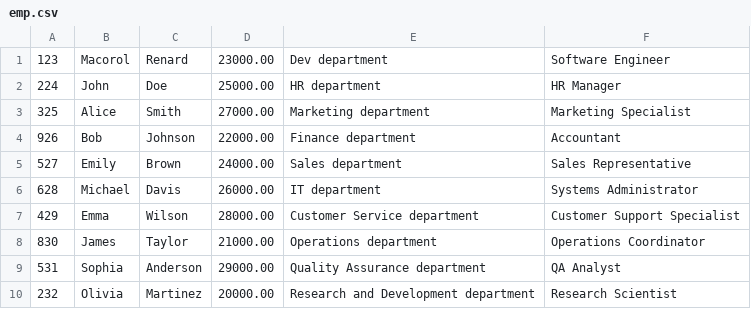
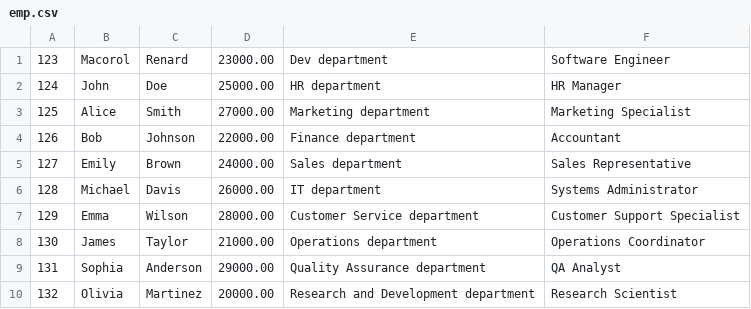
Before and after one commit to RenardMacorol/DAA_FinalProject, a CSV file: employeePackage/emp.csv, drawn as a sheet.

Commit message:
edit output remove list

```diff
--- a/employeePackage/emp.csv
+++ b/employeePackage/emp.csv
@@ -1,10 +1,10 @@
 123, Macorol, Renard, 23000.00, Dev department, Software Engineer
-224, John, Doe, 25000.00, HR department, HR Manager
-325, Alice, Smith, 27000.00, Marketing department, Marketing Specialist
-926, Bob, Johnson, 22000.00, Finance department, Accountant
-527, Emily, Brown, 24000.00, Sales department, Sales Representative
-628, Michael, Davis, 26000.00, IT department, Systems Administrator
-429, Emma, Wilson, 28000.00, Customer Service department, Customer Support Specialist
-830, James, Taylor, 21000.00, Operations department, Operations Coordinator
-531, Sophia, Anderson, 29000.00, Quality Assurance department, QA Analyst
-232, Olivia, Martinez, 20000.00, Research and Development department, Research Scientist
+124, John, Doe, 25000.00, HR department, HR Manager
+125, Alice, Smith, 27000.00, Marketing department, Marketing Specialist
+126, Bob, Johnson, 22000.00, Finance department, Accountant
+127, Emily, Brown, 24000.00, Sales department, Sales Representative
+128, Michael, Davis, 26000.00, IT department, Systems Administrator
+129, Emma, Wilson, 28000.00, Customer Service department, Customer Support Specialist
+130, James, Taylor, 21000.00, Operations department, Operations Coordinator
+131, Sophia, Anderson, 29000.00, Quality Assurance department, QA Analyst
+132, Olivia, Martinez, 20000.00, Research and Development department, Research Scientist
```
Also changed, not shown: 1 other file.
